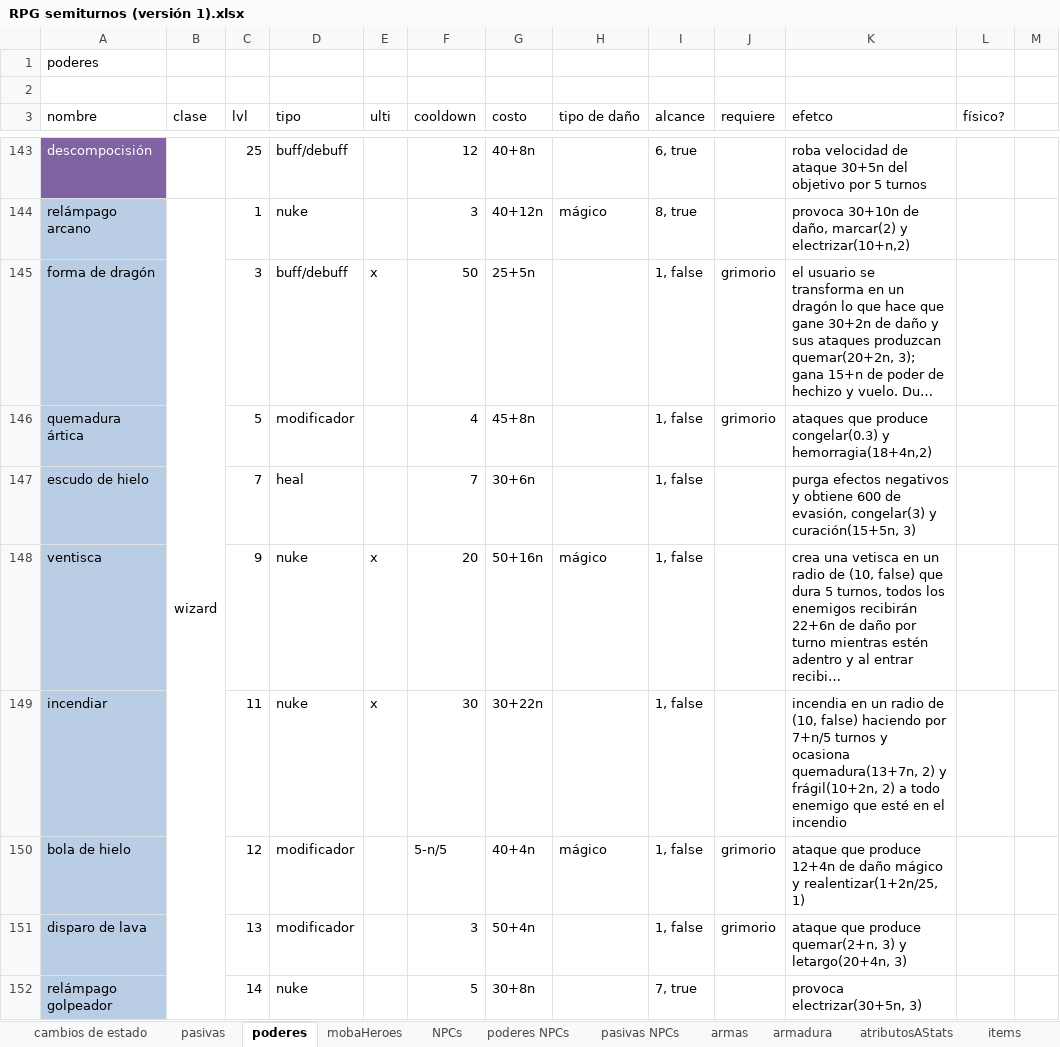
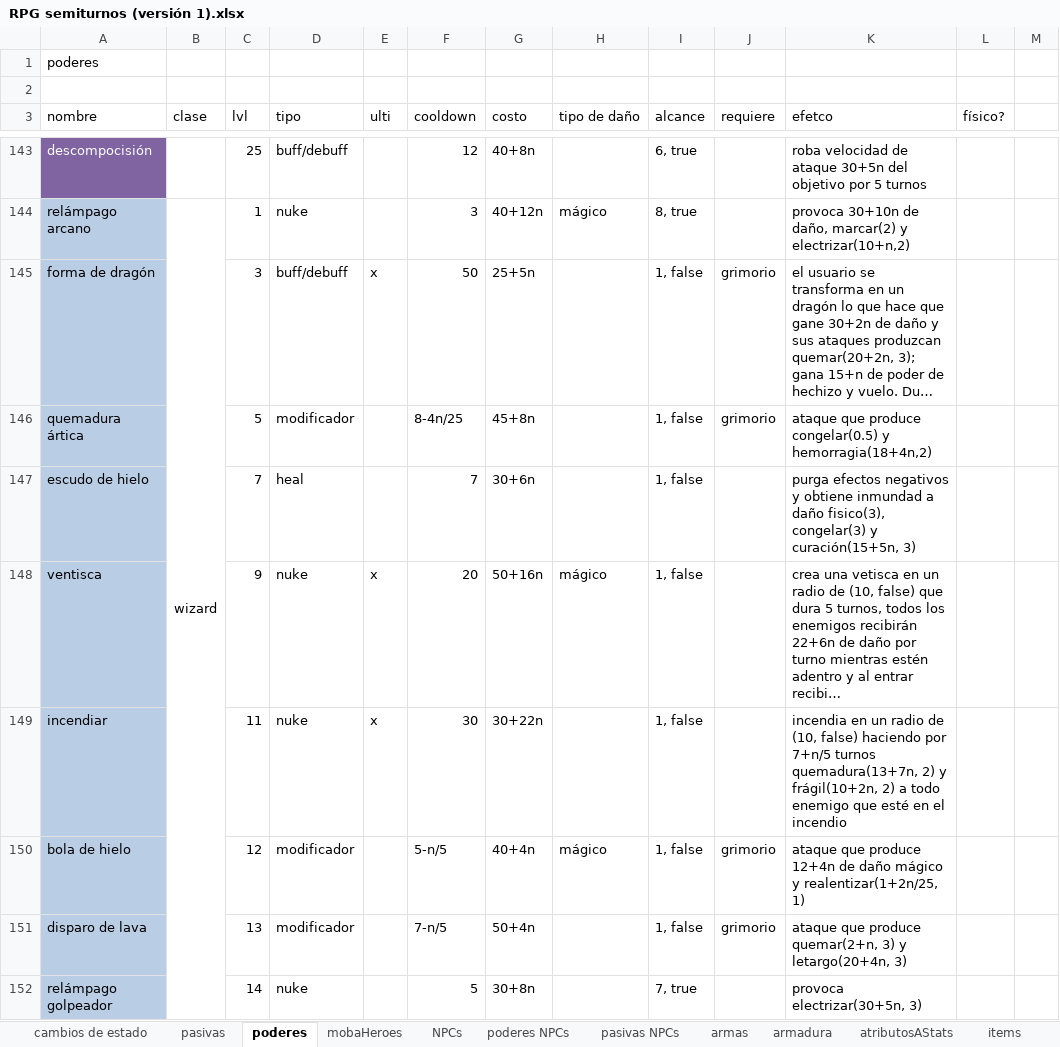
Before and after one commit to VectorLineal/sandIO, an Excel workbook: docs/RPG semiturnos (versión 1).xlsx, sheet poderes, drawn as a sheet; only a part is shown, gaps mark what is left out; long unchanged cells end in …; values as stored, in another font and other column widths than the file's, no borders; the diff covers the shown part only; the diff names each change by its address in the sheet, - before the commit and + after, or states it on an @@ line.

```diff
--- a/docs/RPG semiturnos (versión 1).xlsx (sheet poderes)
+++ b/docs/RPG semiturnos (versión 1).xlsx (sheet poderes)
-F146 (cooldown): 4
+F146 (cooldown): 8-4n/25
-K146 (efetco): ataques que produce congelar(0.3) y hemorragia(18+4n,2)
+K146 (efetco): ataque que produce congelar(0.5) y hemorragia(18+4n,2)
-K147 (efetco): …y obtiene 600 de evasión, congelar(3) y…
+K147 (efetco): …y obtiene inmundad a daño fisico(3), congelar(3) y…
-K149 (efetco): …7+n/5 turnos y ocasiona quemadura(13+7n, 2)…
+K149 (efetco): …7+n/5 turnos quemadura(13+7n, 2)…
-F151 (cooldown): 3
+F151 (cooldown): 7-n/5
```
Also changed, not shown: 12 edited cells elsewhere in this sheet, sheet cambios de estado, sheet mobaHeroes, sheet pasivas, sheet pasivas NPCs, 5 other files.
